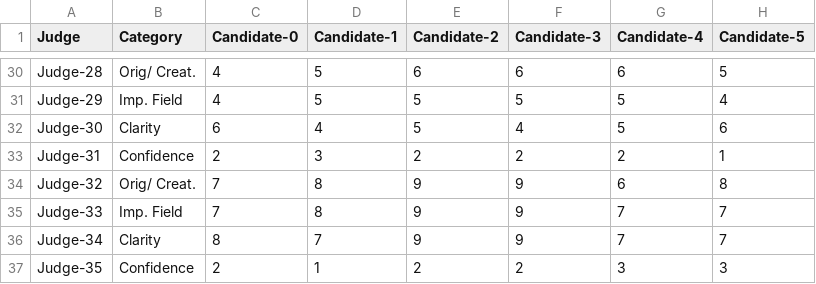
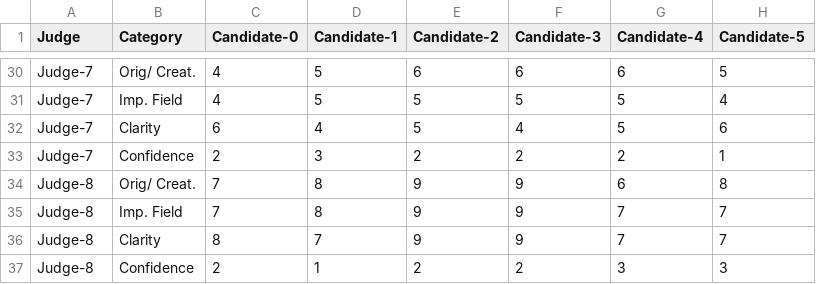
Before and after one commit to maxisi/ordinal-regression, a CSV file: ranking_data_anon.csv, drawn as a sheet; only a part is shown, gaps mark what is left out; the diff covers the shown part only; the diff names each change by its address in the sheet, - before the commit and + after, or states it on an @@ line.

```diff
--- a/ranking_data_anon.csv
+++ b/ranking_data_anon.csv
-A30 (Judge): Judge-28
+A30 (Judge): Judge-7
-A31 (Judge): Judge-29
+A31 (Judge): Judge-7
-A32 (Judge): Judge-30
+A32 (Judge): Judge-7
-A33 (Judge): Judge-31
+A33 (Judge): Judge-7
-A34 (Judge): Judge-32
+A34 (Judge): Judge-8
-A35 (Judge): Judge-33
+A35 (Judge): Judge-8
-A36 (Judge): Judge-34
+A36 (Judge): Judge-8
-A37 (Judge): Judge-35
+A37 (Judge): Judge-8
```
Also changed, not shown: 27 edited cells elsewhere in this file, 2 other files.
